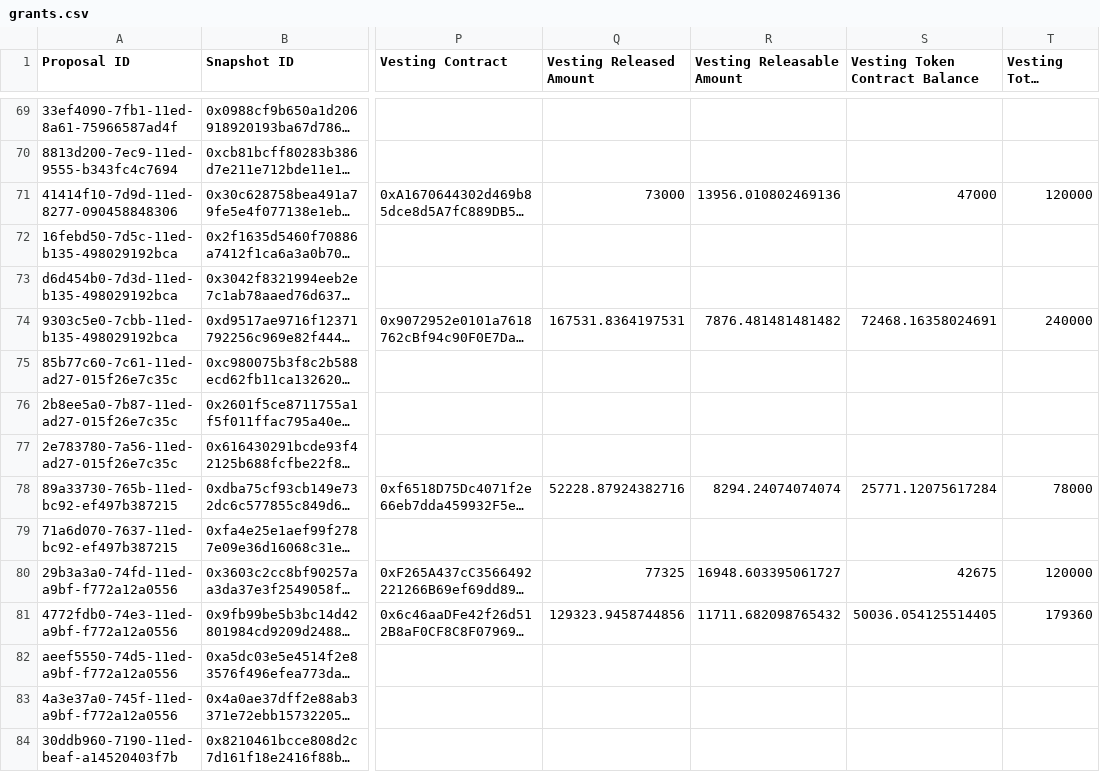
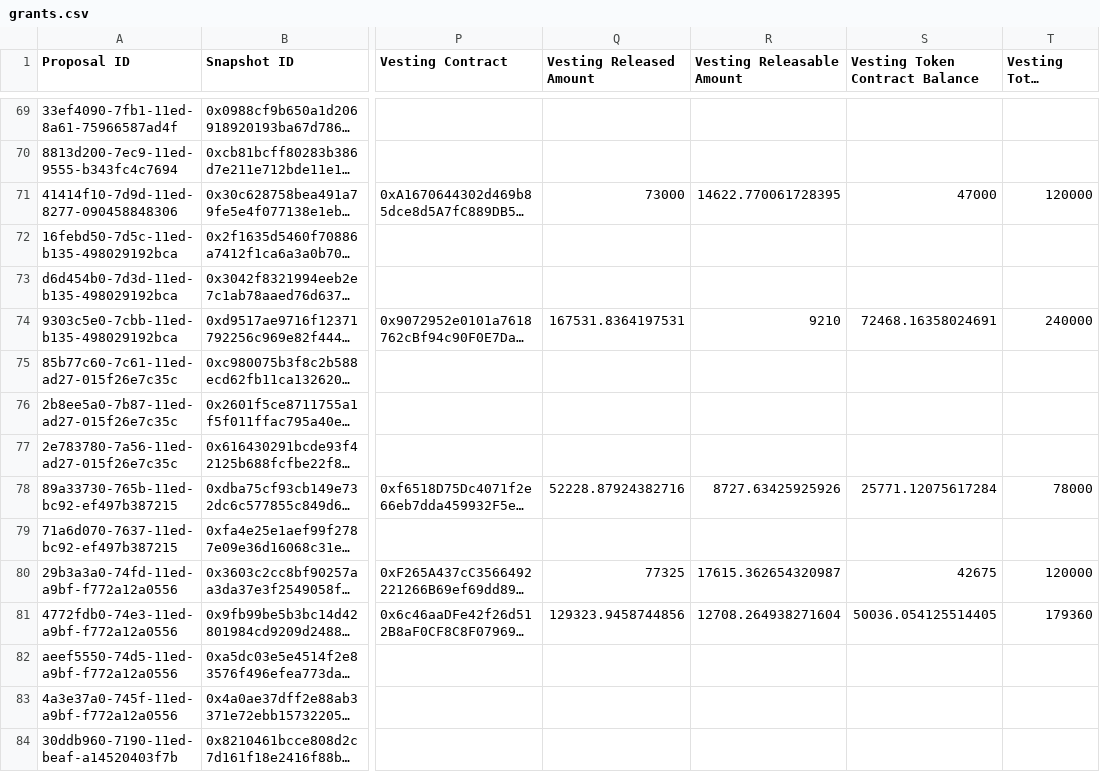
Before and after one commit to 1emu/transparency, a CSV file: grants.csv, drawn as a sheet; only a part is shown, gaps mark what is left out; long unchanged cells end in …; the diff covers the shown part only; the diff names each change by its address in the sheet, - before the commit and + after, or states it on an @@ line.

```diff
--- a/grants.csv
+++ b/grants.csv
-R71 (Vesting Releasable Amount): 13956.010802469136
+R71 (Vesting Releasable Amount): 14622.770061728395
-R74 (Vesting Releasable Amount): 7876.481481481482
+R74 (Vesting Releasable Amount): 9210
-R78 (Vesting Releasable Amount): 8294.24074074074
+R78 (Vesting Releasable Amount): 8727.63425925926
-R80 (Vesting Releasable Amount): 16948.603395061727
+R80 (Vesting Releasable Amount): 17615.362654320987
-R81 (Vesting Releasable Amount): 11711.682098765432
+R81 (Vesting Releasable Amount): 12708.264938271604
```
Also changed, not shown: 37 edited cells elsewhere in this file, balances.csv, collections.csv, 16 other files.
